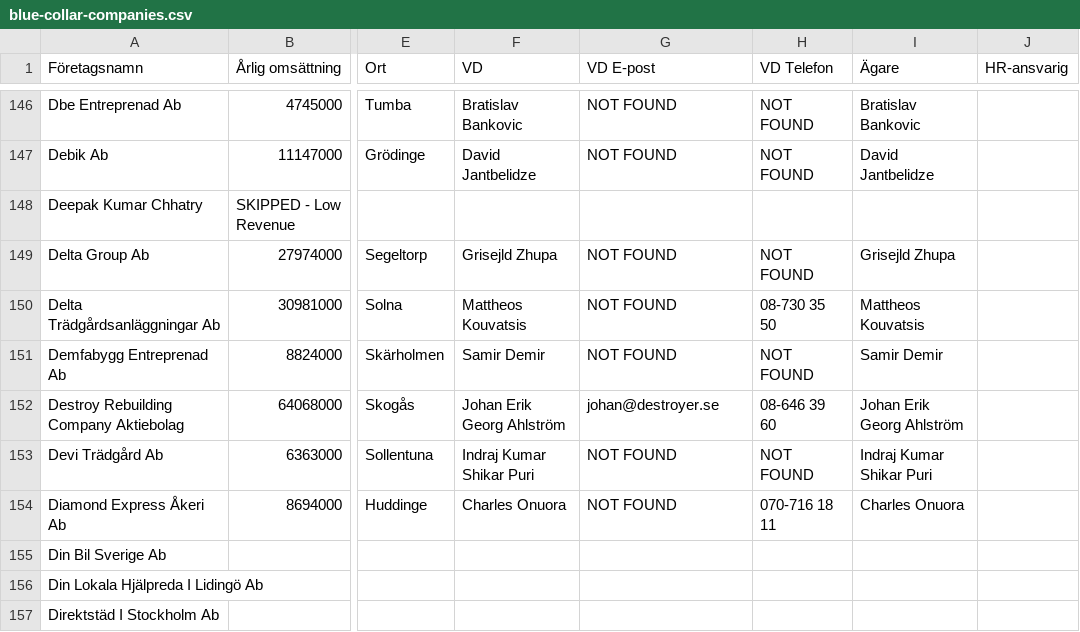
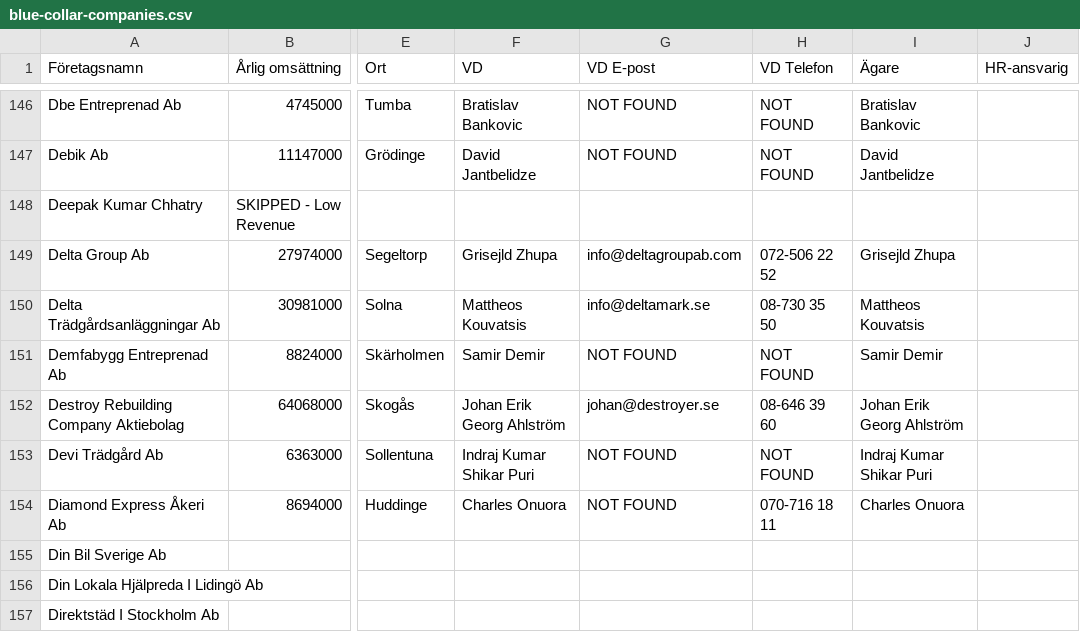
Before and after one commit to fellanH/ett-smart, a CSV file: marketing/weaver-5/blue-collar-companies.csv, drawn as a sheet; only a part is shown, gaps mark what is left out; the diff names each change by its address in the sheet, - before the commit and + after, or states it on an @@ line.

Commit message:
Processed companies rows 145-154 (batch of 10)

```diff
--- a/marketing/weaver-5/blue-collar-companies.csv
+++ b/marketing/weaver-5/blue-collar-companies.csv
-G149 (VD E-post): NOT FOUND
+G149 (VD E-post): info@deltagroupab.com
-H149 (VD Telefon): NOT FOUND
+H149 (VD Telefon): 072-506 22 52
-G150 (VD E-post): NOT FOUND
+G150 (VD E-post): info@deltamark.se
```
